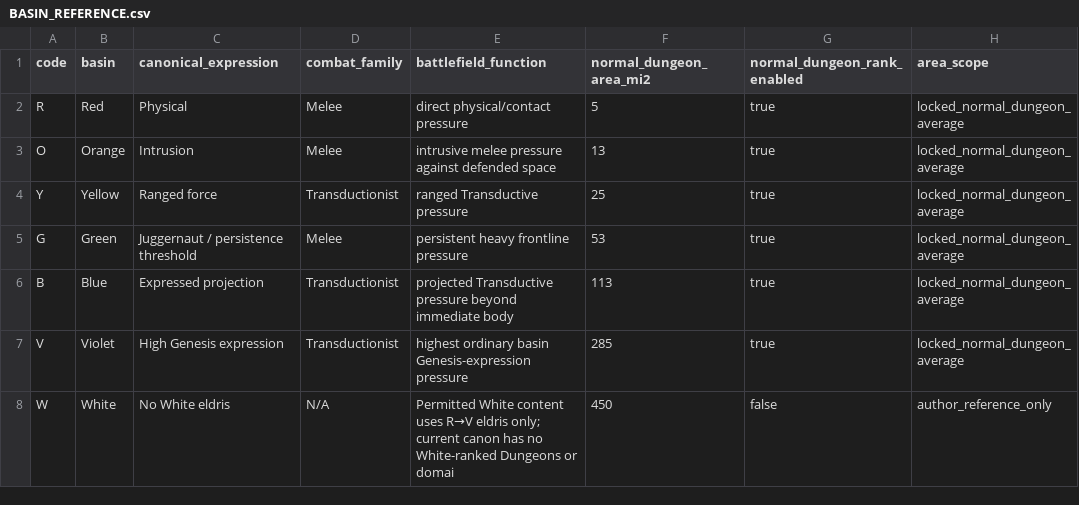
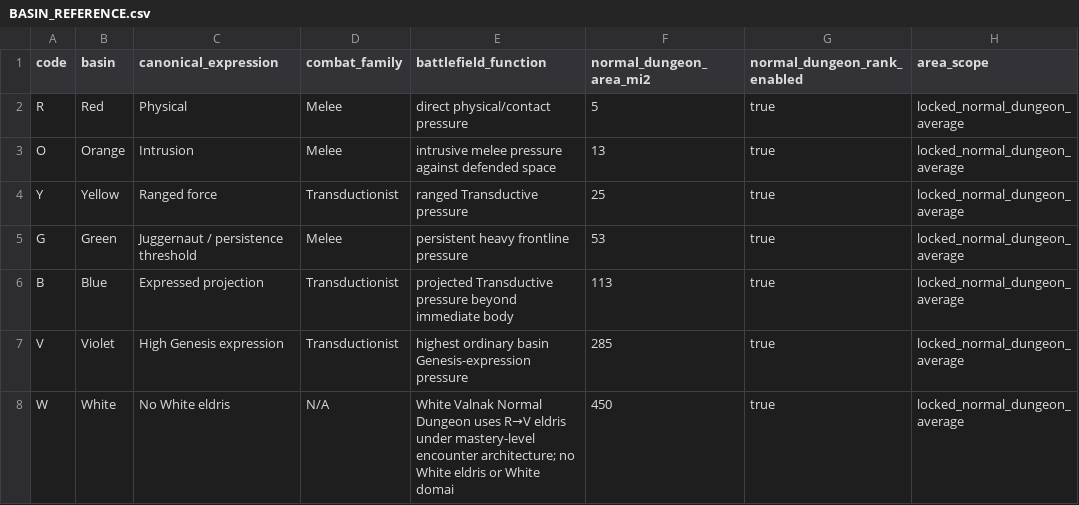
Before and after one commit to xApologies/MK157, a CSV file: builder/encounters/eldris/BASIN_REFERENCE.csv, drawn as a sheet.

Commit message:
Checkpoint 16: reconcile master Dungeon canon and illi author ledger

```diff
--- a/builder/encounters/eldris/BASIN_REFERENCE.csv
+++ b/builder/encounters/eldris/BASIN_REFERENCE.csv
@@ -7,2 +7,2 @@ B,Blue,Expressed projection,Transductionist,projected Transductive pressure beyo
 V,Violet,High Genesis expression,Transductionist,highest ordinary basin Genesis-expression pressure,285,true,locked_normal_dungeon_average
-W,White,No White eldris,N/A,Permitted White content uses R→V eldris only; current canon has no White-ranked Dungeons or domai,450,false,author_reference_only
+W,White,No White eldris,N/A,White Valnak Normal Dungeon uses R→V eldris under mastery-level encounter architecture; no White eldris or White domai,450,true,locked_normal_dungeon_average
```
Also changed, not shown: 38 other files.
